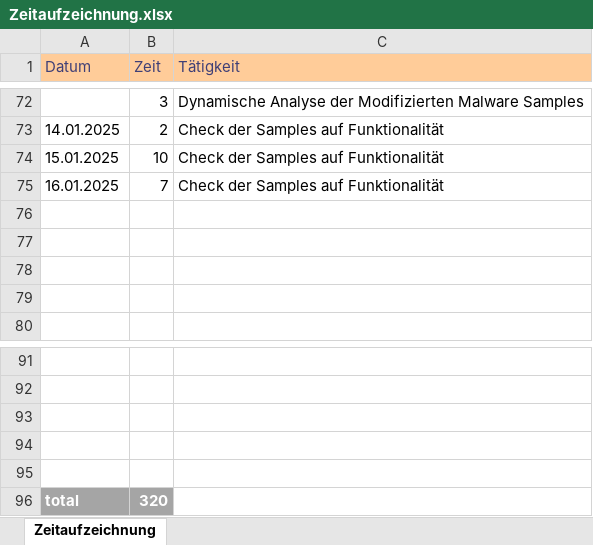
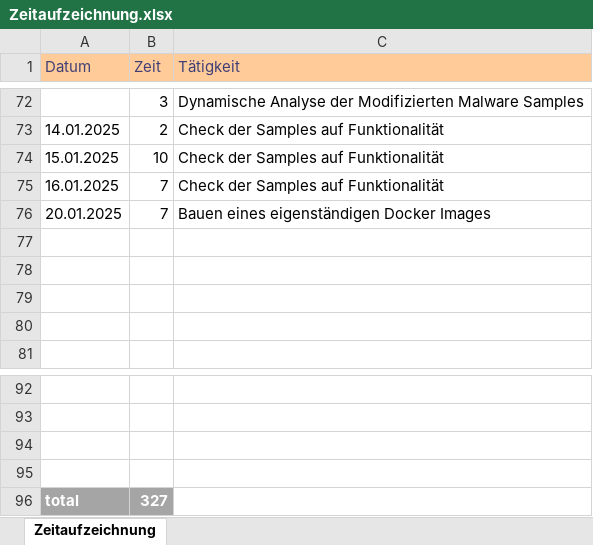
Before and after one commit to seel3/Hybrid-MAB, an Excel workbook: Documentation/Zeitaufzeichnung.xlsx, sheet Zeitaufzeichnung, drawn as a sheet; only a part is shown, gaps mark what is left out; values as stored, in another font and other column widths than the file's, no borders; removed rows and columns are numbered as before the commit, all else as after; the diff names each change by its address in the sheet, - before the commit and + after, or states it on an @@ line.

Commit message:
reverted Dockerimage switch

```diff
--- a/Documentation/Zeitaufzeichnung.xlsx (sheet Zeitaufzeichnung)
+++ b/Documentation/Zeitaufzeichnung.xlsx (sheet Zeitaufzeichnung)
+row 76: 20.01.2025 | 7 | Bauen eines eigenständigen Docker Images
-row 95: (empty)
-B96 (Zeit): 320
+B96 (Zeit): 327
```
Also changed, not shown: 3 other files.
